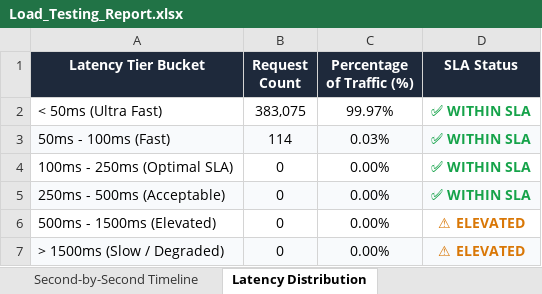
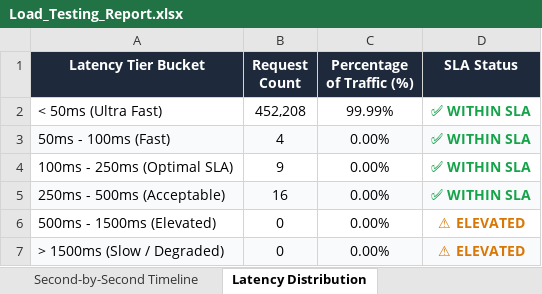
Before and after one commit to Thanujaradhakrishnan04/Trace, an Excel workbook: Load_Testing_Report.xlsx, sheet Latency Distribution, drawn as a sheet; values as stored, in another font and other column widths than the file's, no borders; the diff names each change by its address in the sheet, - before the commit and + after, or states it on an @@ line.

```diff
--- a/Load_Testing_Report.xlsx (sheet Latency Distribution)
+++ b/Load_Testing_Report.xlsx (sheet Latency Distribution)
-B2 (Request Count): 383,075
+B2 (Request Count): 452,208
-C2 (Percentage of Traffic (%)): 99.97%
+C2 (Percentage of Traffic (%)): 99.99%
-B3 (Request Count): 114
+B3 (Request Count): 4
-C3 (Percentage of Traffic (%)): 0.03%
+C3 (Percentage of Traffic (%)): 0.00%
-B4 (Request Count): 0
+B4 (Request Count): 9
-B5 (Request Count): 0
+B5 (Request Count): 16
```
Also changed, not shown: sheet Second-by-Second Timeline, sheet Endpoint Performance, sheet Executive Summary, E2E_Functional_Test_Report.xlsx, Vulnerability Test Results/Appium_E2E_Test_Report_Final.xlsx, 4 other files.
